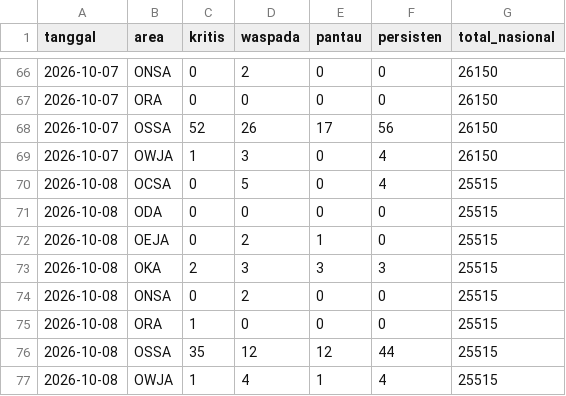
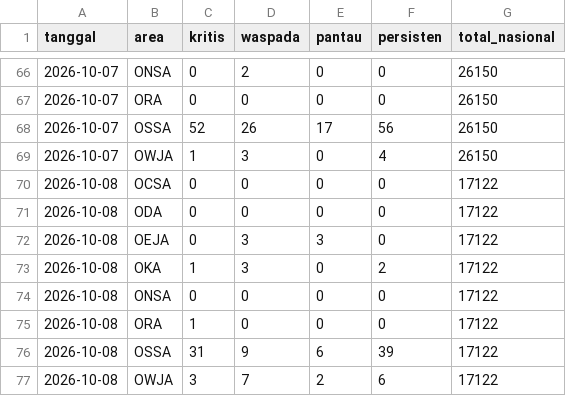
Before and after one commit to safetylineStream/safetylineStream-Dashboard-Pantauan-Lingkungan-Area-Kerja-Pertagas, a CSV file: data/history/ringkasan.csv, drawn as a sheet; only a part is shown, gaps mark what is left out.

```diff
--- a/data/history/ringkasan.csv
+++ b/data/history/ringkasan.csv
@@ -69,9 +69,9 @@ tanggal,area,kritis,waspada,pantau,persisten,total_nasional
 2026-10-07,OWJA,1,3,0,4,26150
-2026-10-08,OCSA,0,5,0,4,25515
-2026-10-08,ODA,0,0,0,0,25515
-2026-10-08,OEJA,0,2,1,0,25515
-2026-10-08,OKA,2,3,3,3,25515
-2026-10-08,ONSA,0,2,0,0,25515
-2026-10-08,ORA,1,0,0,0,25515
-2026-10-08,OSSA,35,12,12,44,25515
-2026-10-08,OWJA,1,4,1,4,25515
+2026-10-08,OCSA,0,0,0,0,17122
+2026-10-08,ODA,0,0,0,0,17122
+2026-10-08,OEJA,0,3,3,0,17122
+2026-10-08,OKA,1,3,0,2,17122
+2026-10-08,ONSA,0,0,0,0,17122
+2026-10-08,ORA,1,0,0,0,17122
+2026-10-08,OSSA,31,9,6,39,17122
+2026-10-08,OWJA,3,7,2,6,17122
```
Also changed, not shown: 3 other files.
